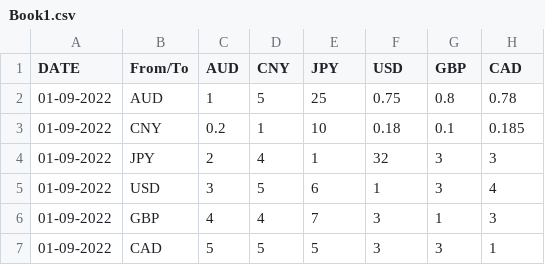
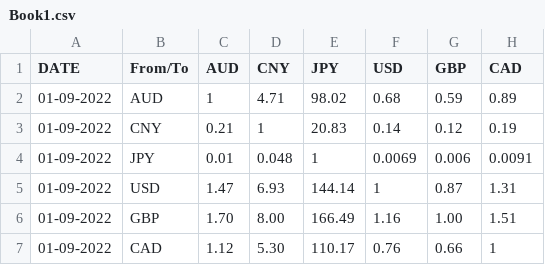
Before and after one commit to Jaxie-li/P4-Currency-Application-Agile-dev, a CSV file: Book1.csv, drawn as a sheet.

```diff
--- a/Book1.csv
+++ b/Book1.csv
@@ -1,7 +1,7 @@
 DATE,From/To,AUD,CNY,JPY,USD,GBP,CAD
-01-09-2022,AUD,1,5,25,0.75,0.8,0.78
-01-09-2022,CNY,0.2,1,10,0.18,0.1,0.185
-01-09-2022,JPY,2,4,1,32,3,3
-01-09-2022,USD,3,5,6,1,3,4
-01-09-2022,GBP,4,4,7,3,1,3
-01-09-2022,CAD,5,5,5,3,3,1
+01-09-2022,AUD,1,4.71,98.02,0.68,0.59,0.89
+01-09-2022,CNY,0.21,1,20.83,0.14,0.12,0.19
+01-09-2022,JPY,0.01,0.048,1,0.0069,0.006,0.0091
+01-09-2022,USD,1.47,6.93,144.14,1,0.87,1.31
+01-09-2022,GBP,1.70,8.00,166.49,1.16,1.00,1.51
+01-09-2022,CAD,1.12,5.30,110.17,0.76,0.66,1
```
Also changed, not shown: 20 other files.
